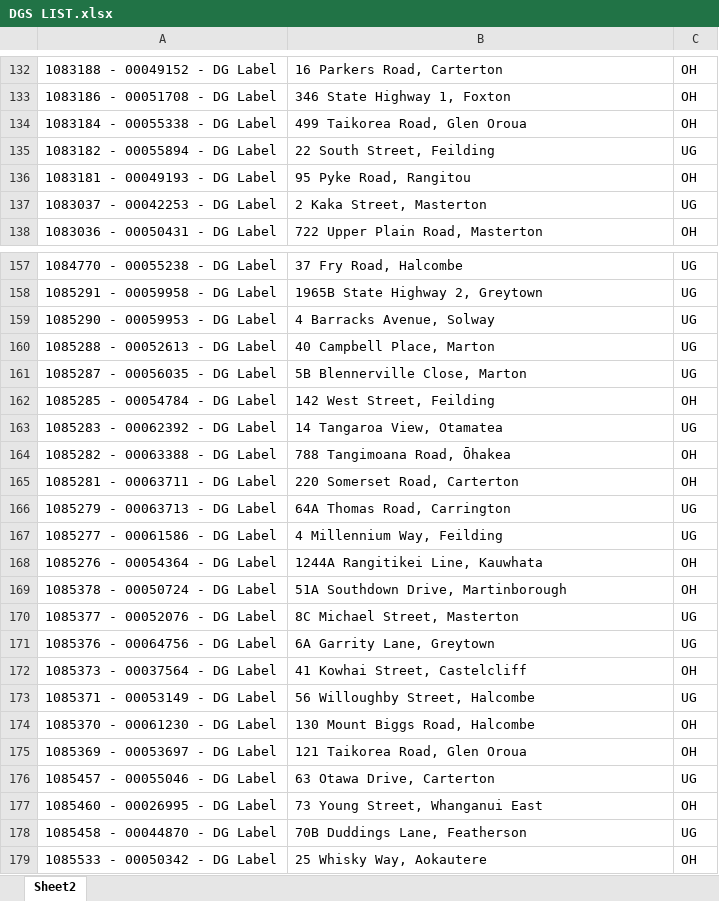
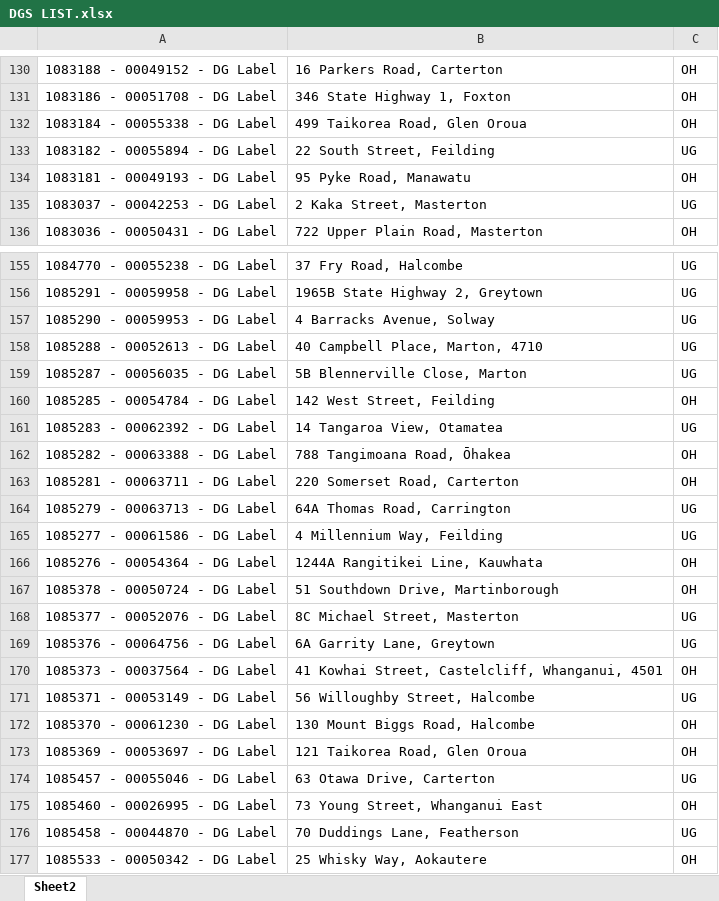
Before and after one commit to Cha-NPE/DG-Map, an Excel workbook: DGS LIST.xlsx, sheet Sheet2, drawn as a sheet; only a part is shown, gaps mark what is left out; values as stored, in another font and other column widths than the file's, no borders; addresses are those after the commit; the diff covers the shown part only; the diff names each change by its address in the sheet, - before the commit and + after, or states it on an @@ line.

```diff
--- a/DGS LIST.xlsx (sheet Sheet2)
+++ b/DGS LIST.xlsx (sheet Sheet2)
-B134: 95 Pyke Road, Rangitou
+B134: 95 Pyke Road, Manawatu
-B158: 40 Campbell Place, Marton
+B158: 40 Campbell Place, Marton, 4710
-B167: 51A Southdown Drive, Martinborough
+B167: 51 Southdown Drive, Martinborough
-B170: 41 Kowhai Street, Castelcliff
+B170: 41 Kowhai Street, Castelcliff, Whanganui, 4501
-B176: 70B Duddings Lane, Featherson
+B176: 70 Duddings Lane, Featherson
```
Also changed, not shown: 3 added rows and 4 removed rows elsewhere in this sheet.
